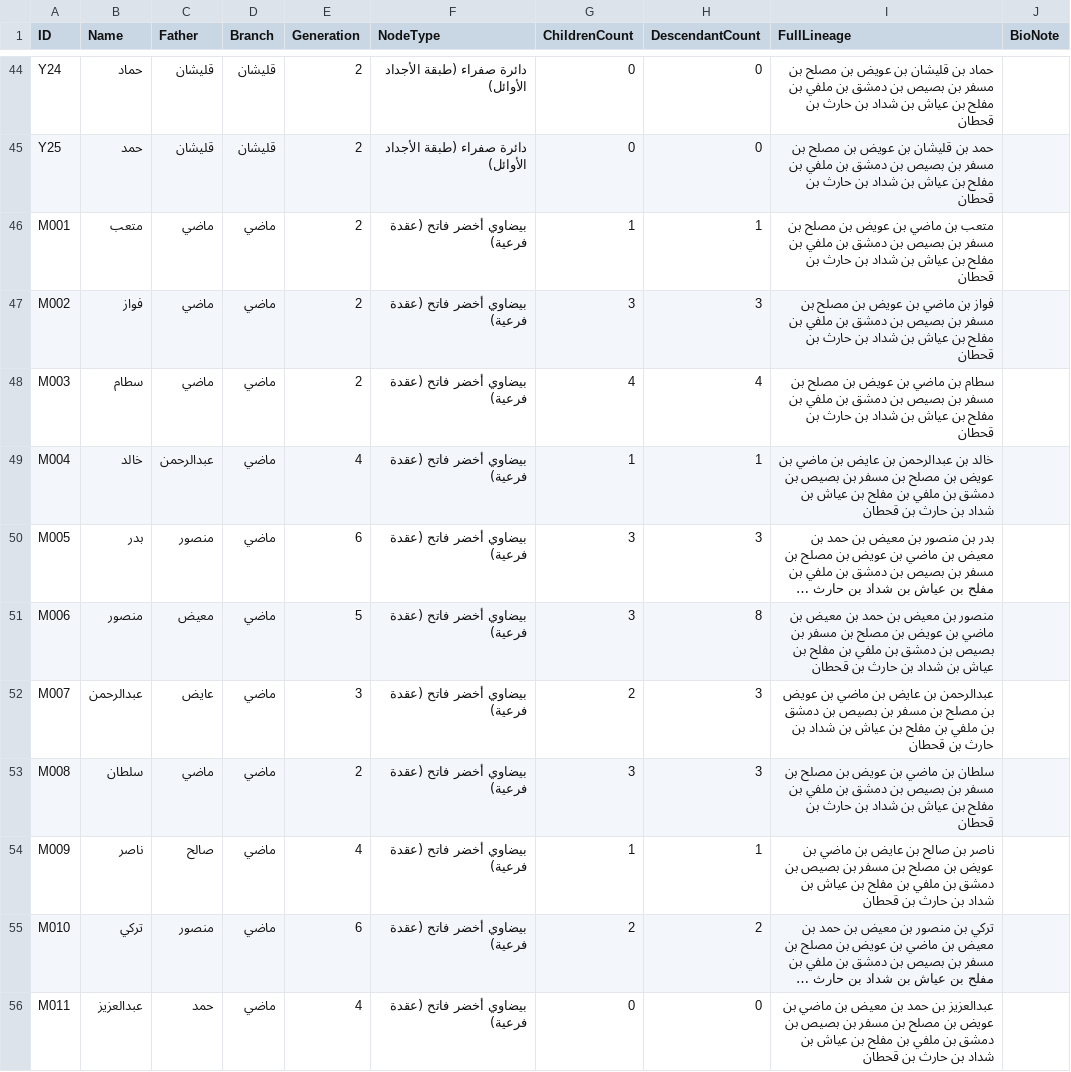
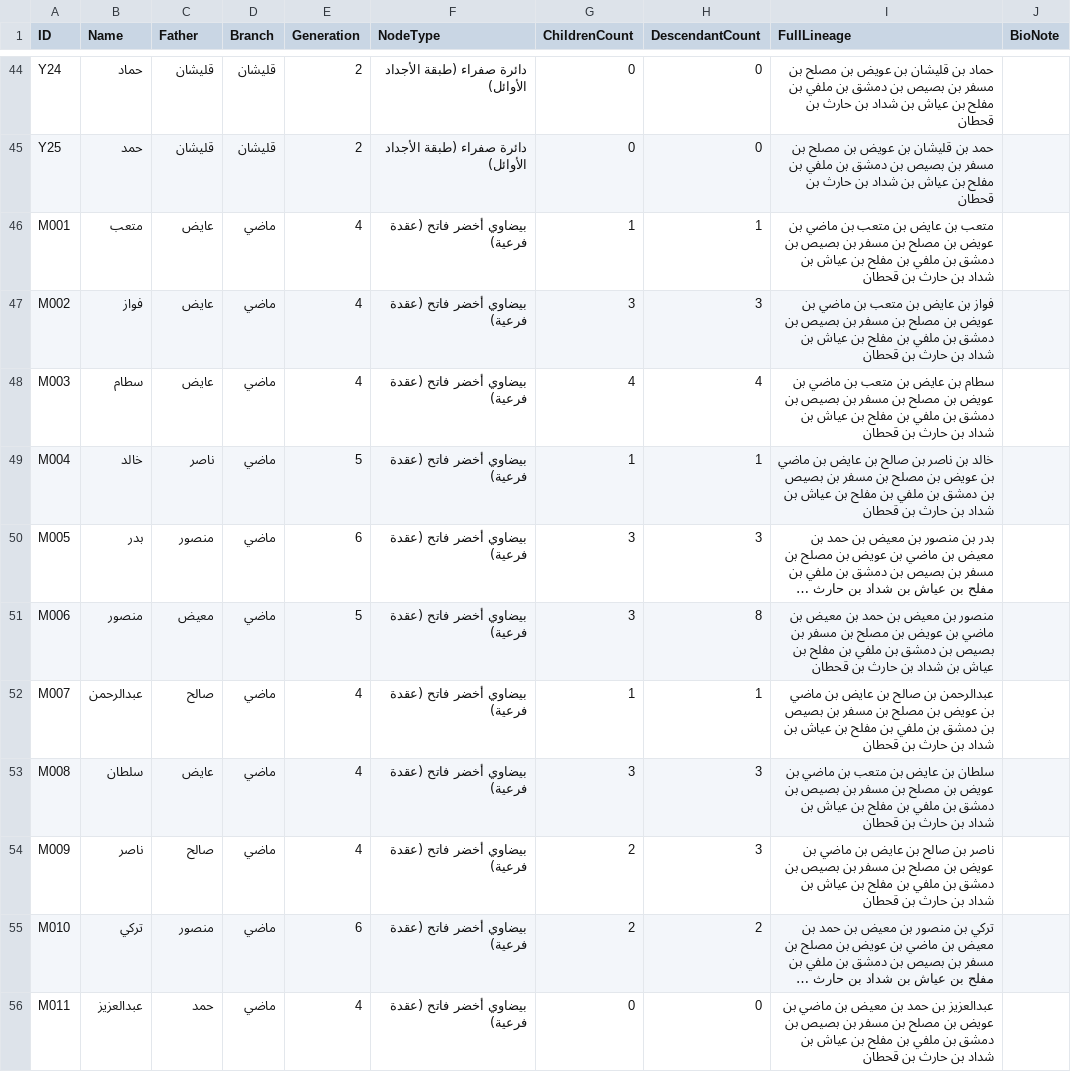
Before and after one commit to fahadmehaisen/dhawi-uwaid, a CSV file: data/members.csv, drawn as a sheet; only a part is shown, gaps mark what is left out; long unchanged cells end in …; the diff covers the shown part only; the diff names each change by its address in the sheet, - before the commit and + after, or states it on an @@ line.

Commit message:
Fix B08 Maadi and cross-branch parent-child topology against 120x191.pdf

```diff
--- a/data/members.csv
+++ b/data/members.csv
-C46:C48 (Father): ماضي
+C46:C48 (Father): عايض
-E46:E48 (Generation): 2
+E46:E48 (Generation): 4
-I46 (FullLineage): متعب بن ماضي بن…
+I46 (FullLineage): متعب بن عايض بن متعب بن ماضي بن…
-I47 (FullLineage): فواز بن ماضي بن…
+I47 (FullLineage): فواز بن عايض بن متعب بن ماضي بن…
-I48 (FullLineage): سطام بن ماضي بن…
+I48 (FullLineage): سطام بن عايض بن متعب بن ماضي بن…
-C49 (Father): عبدالرحمن
+C49 (Father): ناصر
-E49 (Generation): 4
+E49 (Generation): 5
-I49 (FullLineage): خالد بن عبدالرحمن بن عايض…
+I49 (FullLineage): خالد بن ناصر بن صالح بن عايض…
-C52 (Father): عايض
+C52 (Father): صالح
-E52 (Generation): 3
+E52 (Generation): 4
-G52 (ChildrenCount): 2
+G52 (ChildrenCount): 1
-H52 (DescendantCount): 3
+H52 (DescendantCount): 1
-I52 (FullLineage): عبدالرحمن بن عايض بن…
+I52 (FullLineage): عبدالرحمن بن صالح بن عايض بن…
-C53 (Father): ماضي
+C53 (Father): عايض
-E53 (Generation): 2
+E53 (Generation): 4
-I53 (FullLineage): سلطان بن ماضي بن…
+I53 (FullLineage): سلطان بن عايض بن متعب بن ماضي بن…
-G54 (ChildrenCount): 1
+G54 (ChildrenCount): 2
-H54 (DescendantCount): 1
+H54 (DescendantCount): 3
```
Also changed, not shown: 173 edited cells elsewhere in this file, 6 other files.
